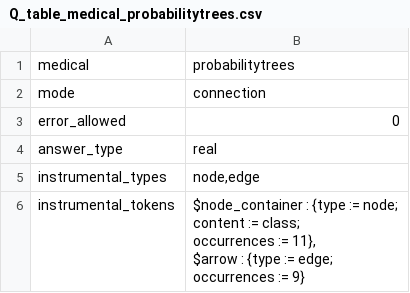
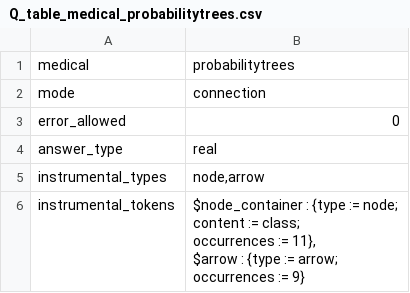
Before and after one commit to rep2rep/robin, a CSV file: tables/Q_table_medical_probabilitytrees.csv, drawn as a sheet; only a part is shown; the diff covers the shown part only.

```diff
--- a/tables/Q_table_medical_probabilitytrees.csv
+++ b/tables/Q_table_medical_probabilitytrees.csv
@@ -4,7 +4,7 @@ error_allowed,0
 answer_type,real
-instrumental_types,"node,edge"
-instrumental_tokens,"$node_container : {type := node;
-                                        content := class;
-                                        occurrences := 11},
-                     $arrow : {type := edge;
-                               occurrences := 9}"
+instrumental_types,"node,arrow"
+instrumental_tokens,"$node_container : {type := node;
+                                        content := class;
+                                        occurrences := 11},
+                     $arrow : {type := arrow;
+                               occurrences := 9}"
```
Also changed, not shown: 4 edited cells elsewhere in this file, tables/RS_table_contingency.csv, tables/RS_table_geometric.csv, 8 other files.
